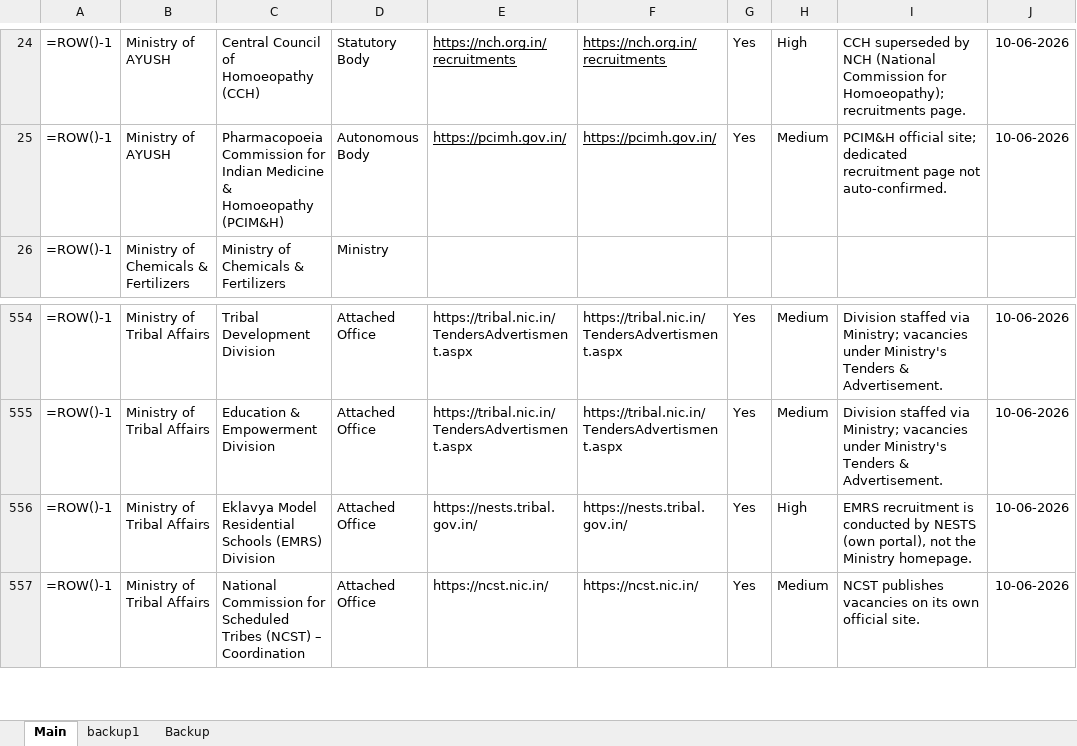
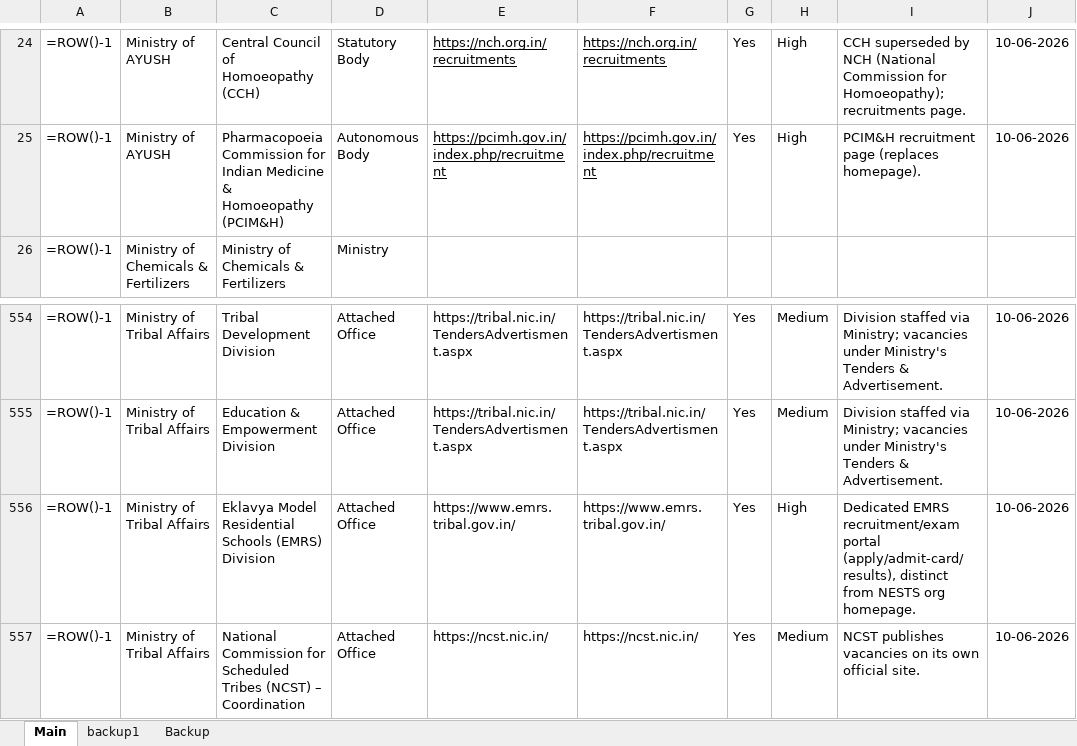
Before and after one commit to nitvivek/URL, an Excel workbook: Master list - Ministries and Departments.xlsx, sheet Main, drawn as a sheet; only a part is shown, gaps mark what is left out; values as stored, in another font and other column widths than the file's, no borders; formulas without a stored value are shown as written; the diff covers the shown part only; the diff names each change by its address in the sheet, - before the commit and + after, or states it on an @@ line.

Commit message:
Batch 1/3: replace 10 homepage URLs with deep recruitment links
AYUSH bodies -> central recruitment portal / own recruitment pages:
R13 AIIA, R15 NIUM, R20 CCRS, R21 CCRH, R22 CCRYN -> recruitment.ayush.gov.in
R17 NIH -> nih.ayush.gov.in/recruitment (domain migrated from nih.nic.in)
R23 NCISM -> ncismindia.org/advertisements.php
R25 PCIM&H -> pcimh.gov.in/index.php/recruitment
R556 EMRS -> emrs.tribal.gov.in (dedicated recruitment portal)
R33 PCI -> domain corrected to pci.gov.in (SPA; flagged Low, needs manual check)

```diff
--- a/Master list - Ministries and Departments.xlsx (sheet Main)
+++ b/Master list - Ministries and Departments.xlsx (sheet Main)
-E25: https://pcimh.gov.in/
+E25: https://pcimh.gov.in/index.php/recruitment
-F25: https://pcimh.gov.in/
+F25: https://pcimh.gov.in/index.php/recruitment
-H25: Medium
+H25: High
-I25: PCIM&H official site; dedicated recruitment page not auto-confirmed.
+I25: PCIM&H recruitment page (replaces homepage).
-E556: https://nests.tribal.gov.in/
+E556: https://www.emrs.tribal.gov.in/
-F556: https://nests.tribal.gov.in/
+F556: https://www.emrs.tribal.gov.in/
-I556: EMRS recruitment is conducted by NESTS (own portal), not the Ministry homepage.
+I556: Dedicated EMRS recruitment/exam portal (apply/admit-card/results), distinct from NESTS org homepage.
```
Also changed, not shown: 35 edited cells elsewhere in this sheet.
